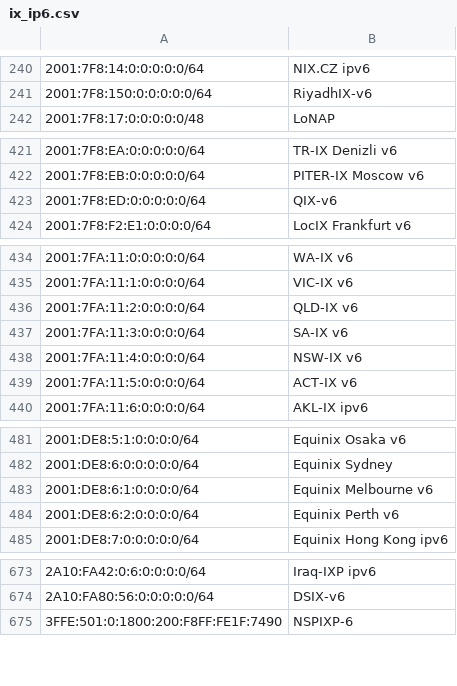
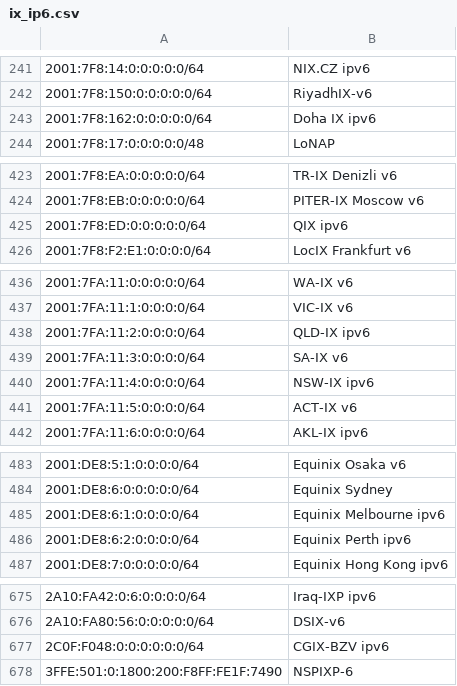
Before and after one commit to haensen/ix-networks, a CSV file: ix_ip6.csv, drawn as a sheet; only a part is shown, gaps mark what is left out; addresses are those after the commit; the diff covers the shown part only; the diff names each change by its address in the sheet, - before the commit and + after, or states it on an @@ line.

```diff
--- a/ix_ip6.csv
+++ b/ix_ip6.csv
+row 243: 2001:7F8:162:0:0:0:0:0/64 | Doha IX ipv6
-B425: QIX-v6
+B425: QIX ipv6
-B438: QLD-IX v6
+B438: QLD-IX ipv6
-B440: NSW-IX v6
+B440: NSW-IX ipv6
-B485: Equinix Melbourne v6
+B485: Equinix Melbourne ipv6
-B486: Equinix Perth v6
+B486: Equinix Perth ipv6
+row 677: 2C0F:F048:0:0:0:0:0:0/64 | CGIX-BZV ipv6
```
Also changed, not shown: 2 added rows, 1 removed row and 13 edited cells elsewhere in this file, ix_ip4.csv.
